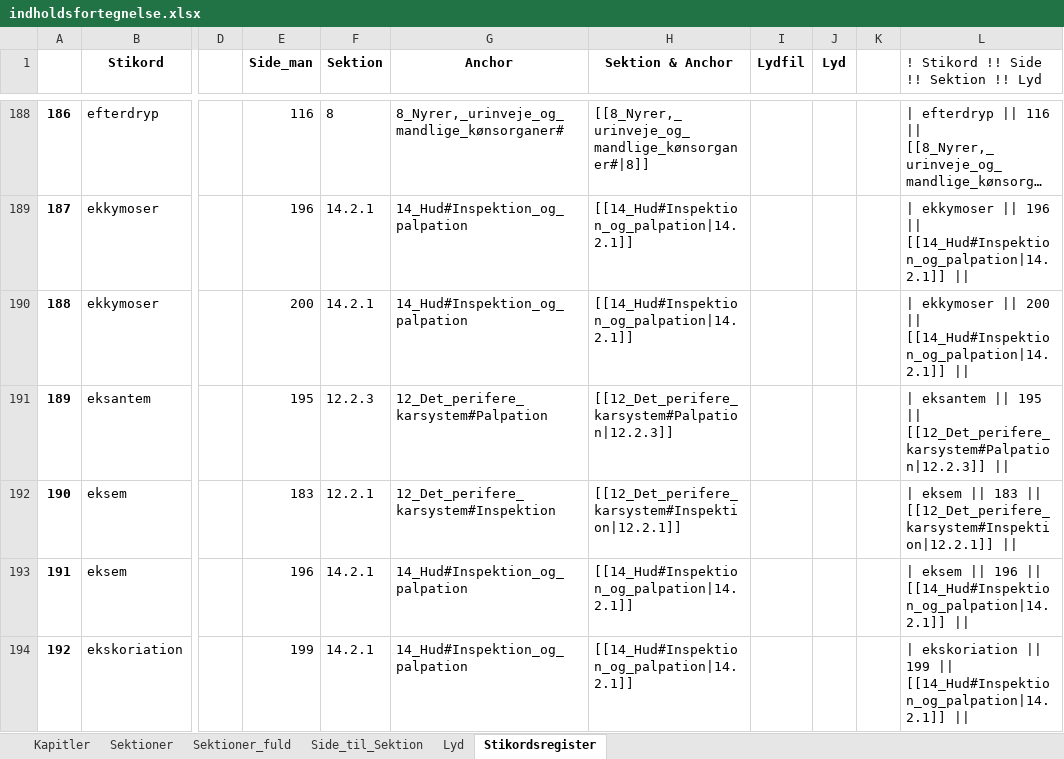
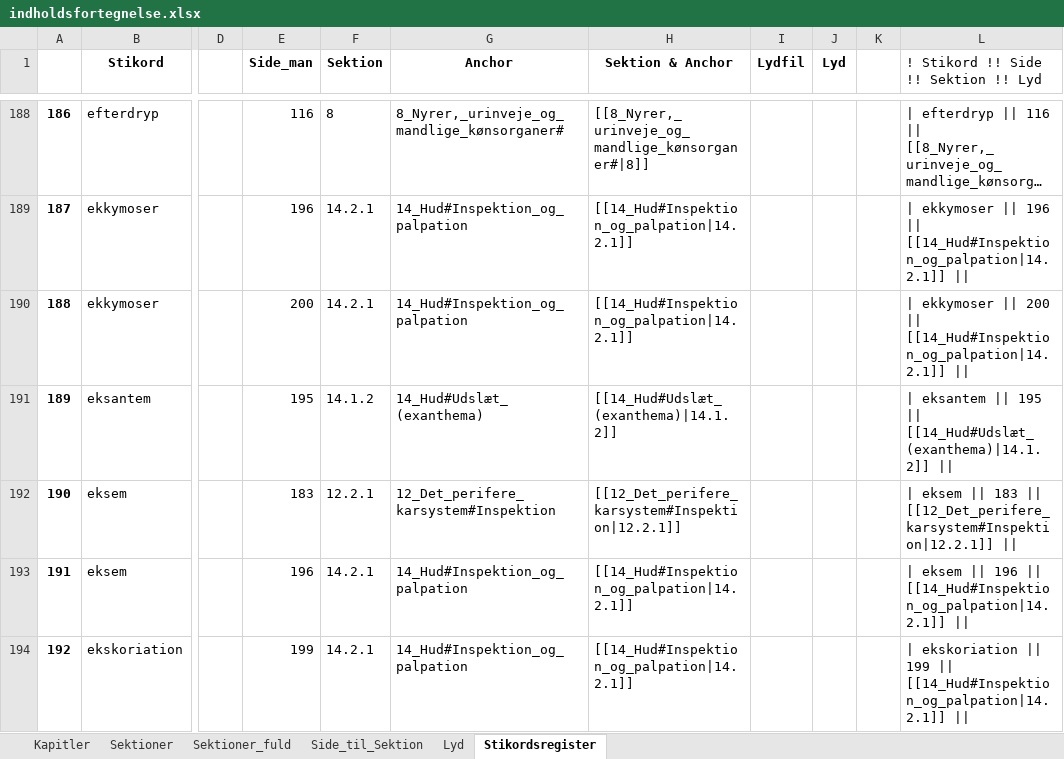
Before and after one commit to tlinnet/hoer-laegedansk, an Excel workbook: materialer/indholdsfortegnelse.xlsx, sheet Stikordsregister, drawn as a sheet; only a part is shown, gaps mark what is left out; long unchanged cells end in …; values as stored, in another font and other column widths than the file's, no borders; the diff covers the shown part only; the diff names each change by its address in the sheet, - before the commit and + after, or states it on an @@ line.

```diff
--- a/materialer/indholdsfortegnelse.xlsx (sheet Stikordsregister)
+++ b/materialer/indholdsfortegnelse.xlsx (sheet Stikordsregister)
-F191 (Sektion): 12.2.3
+F191 (Sektion): 14.1.2
-G191 (Anchor): 12_Det_perifere_karsystem#Palpation
+G191 (Anchor): 14_Hud#Udslæt_(exanthema)
-H191 (Sektion & Anchor): [[12_Det_perifere_karsystem#Palpation|12.2.3]]
+H191 (Sektion & Anchor): [[14_Hud#Udslæt_(exanthema)|14.1.2]]
-L191: …195 || [[12_Det_perifere_karsystem#Palpation|12.2.3]] ||
+L191: …195 || [[14_Hud#Udslæt_(exanthema)|14.1.2]] ||
```
Also changed, not shown: 16 edited cells elsewhere in this sheet, sheet Lyd, sheet Sektioner, sheet Side_til_Sektion, sheet Sektioner_fuld, formulas that keep their value, 6 other files.
